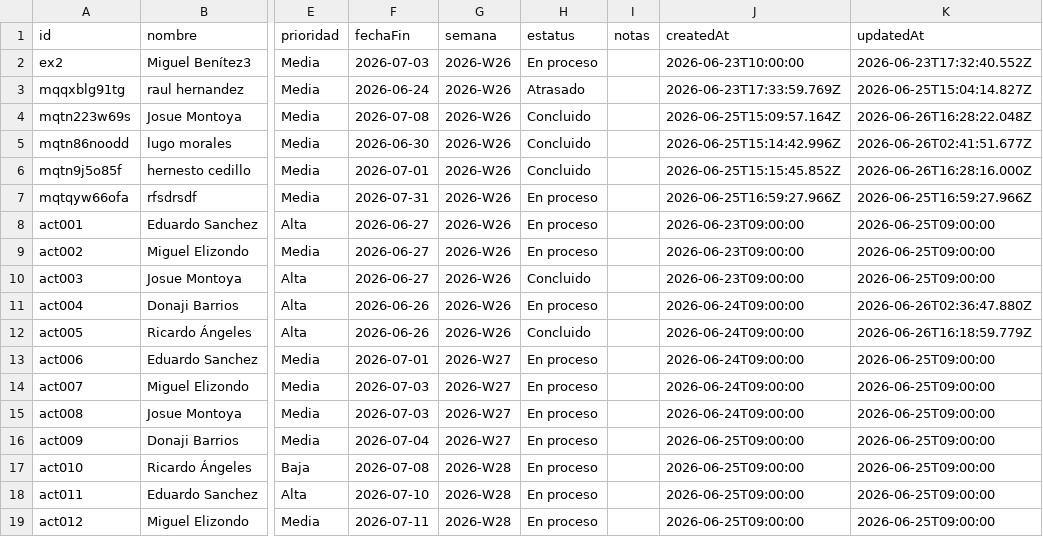
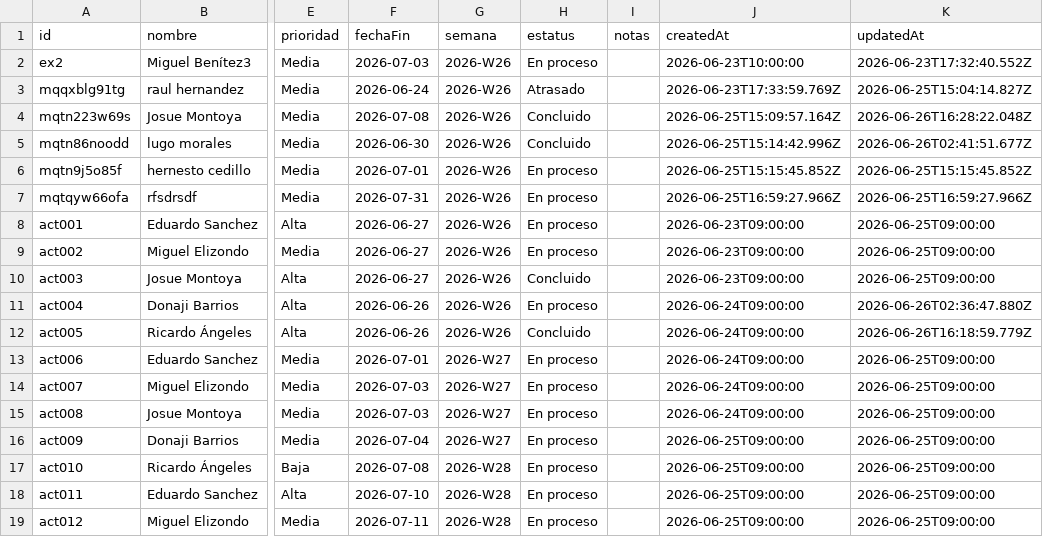
Before and after one commit to DTI-Dashboard/Proyectos, a CSV file: actividades.csv, drawn as a sheet; only a part is shown, gaps mark what is left out; the diff names each change by its address in the sheet, - before the commit and + after, or states it on an @@ line.

Commit message:
backup: actividades.csv actualizado desde dashboard

```diff
--- a/actividades.csv
+++ b/actividades.csv
-H6 (estatus): Concluido
+H6 (estatus): En proceso
-K6 (updatedAt): 2026-06-26T16:28:16.000Z
+K6 (updatedAt): 2026-06-25T15:15:45.852Z
```
